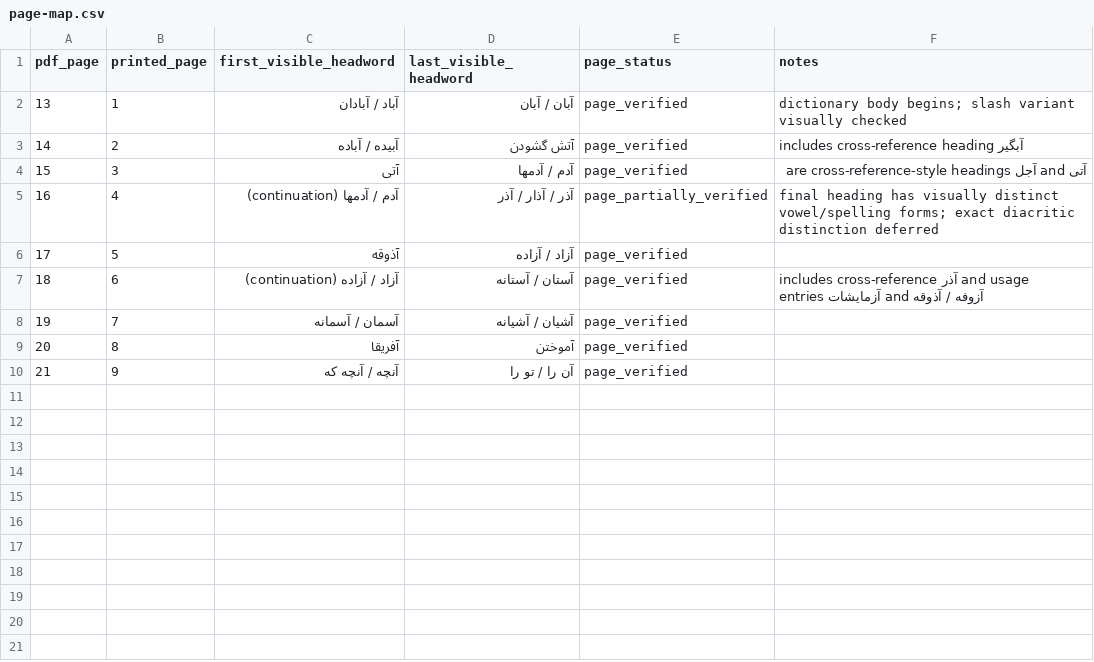
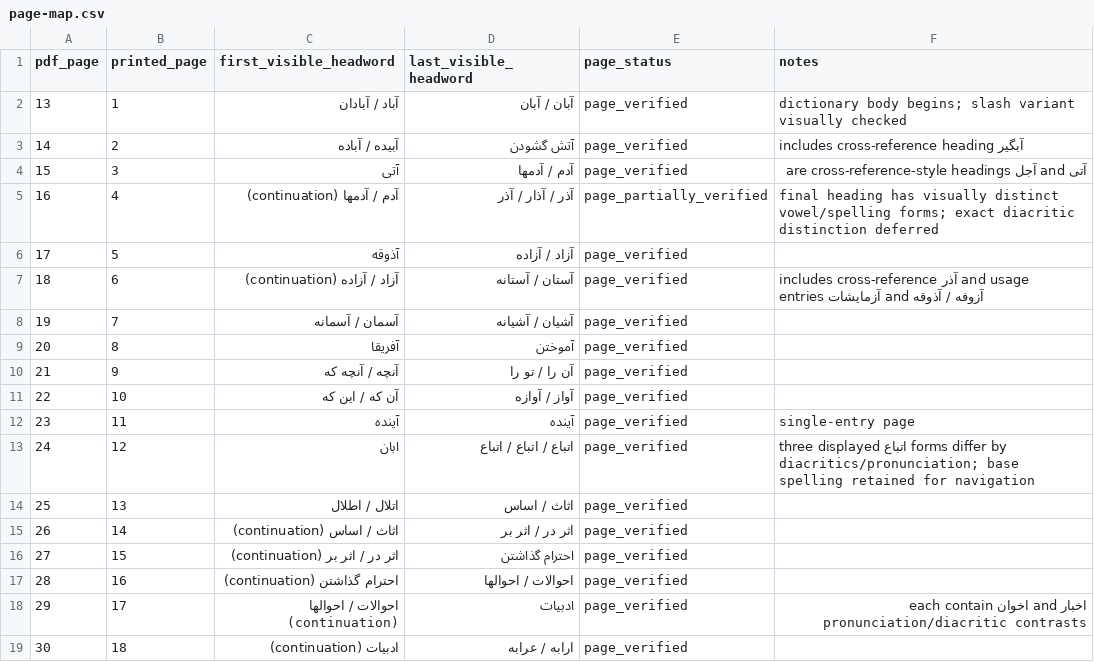
Before and after one commit to mohamadadelfa-gif/Translation, a CSV file: translation-references/najafi/index/page-map.csv, drawn as a sheet.

Commit message:
Extend Najafi verified page map through printed page 18

```diff
--- a/translation-references/najafi/index/page-map.csv
+++ b/translation-references/najafi/index/page-map.csv
@@ -10 +10,10 @@ pdf_page,printed_page,first_visible_headword,last_visible_headword,page_status,n
 21,9,آنچه / آنچه که,آن را / تو را,page_verified,""
+22,10,آن که / این که,آواز / آوازه,page_verified,""
+23,11,آینده,آینده,page_verified,"single-entry page"
+24,12,ابان,اتباع / اتباع / اتباع,page_verified,"three displayed اتباع forms differ by diacritics/pronunciation; base spelling retained for navigation"
+25,13,اتلال / اطلال,اثاث / اساس,page_verified,""
+26,14,اثاث / اساس (continuation),اثر در / اثر بر,page_verified,""
+27,15,اثر در / اثر بر (continuation),احترام گذاشتن,page_verified,""
+28,16,احترام گذاشتن (continuation),احوالات / احوالها,page_verified,""
+29,17,احوالات / احوالها (continuation),ادبیات,page_verified,"اخبار and اخوان each contain pronunciation/diacritic contrasts"
+30,18,ادبیات (continuation),ارابه / عرابه,page_verified,""
```
